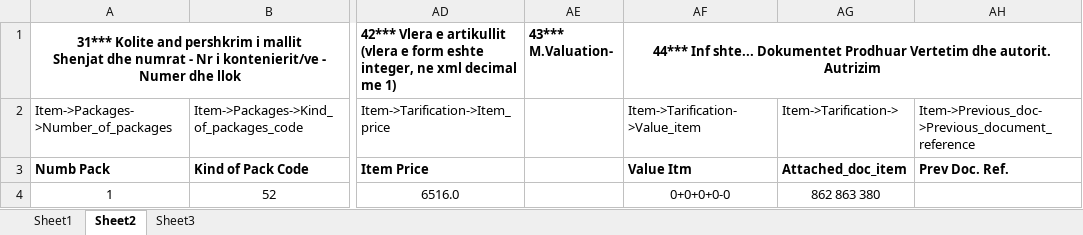
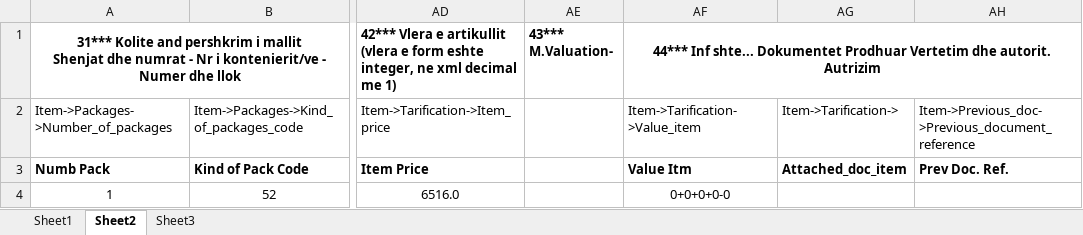
Before and after one commit to sc001cs/AsycudaXML, an Excel workbook: assets/generated/SingleItem.xlsx, sheet Sheet2, drawn as a sheet; only a part is shown, gaps mark what is left out; values as stored, in another font and other column widths than the file's, no borders; the diff names each change by its address in the sheet, - before the commit and + after, or states it on an @@ line.

```diff
--- a/assets/generated/SingleItem.xlsx (sheet Sheet2)
+++ b/assets/generated/SingleItem.xlsx (sheet Sheet2)
-AG4: 862 863 380
+AG4: (empty)
```
Also changed, not shown: sheet Sheet1, assets/generated/MultiItems.xlsx, 5 other files.
